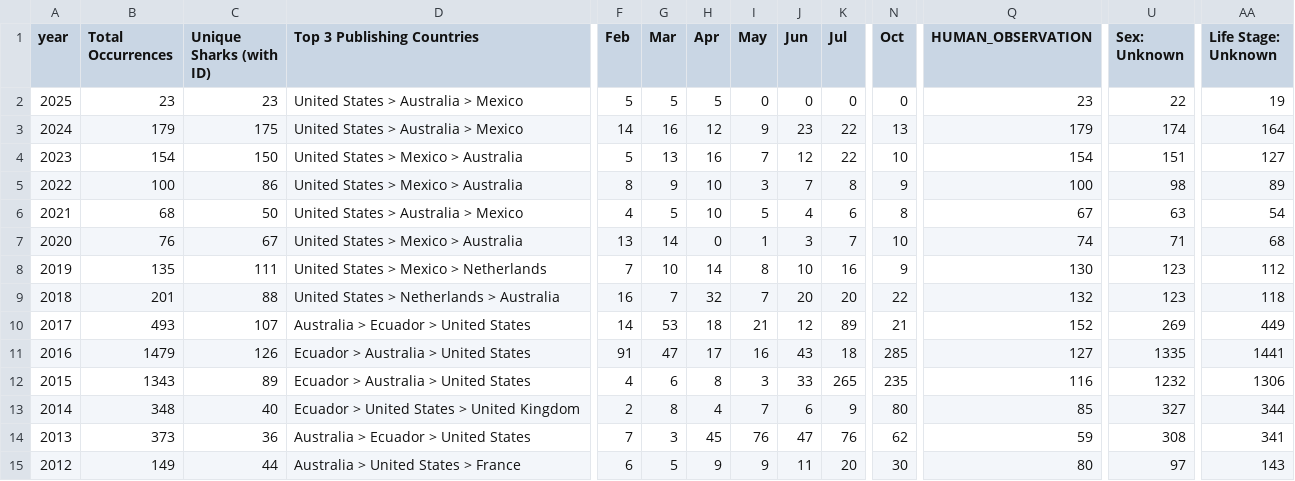
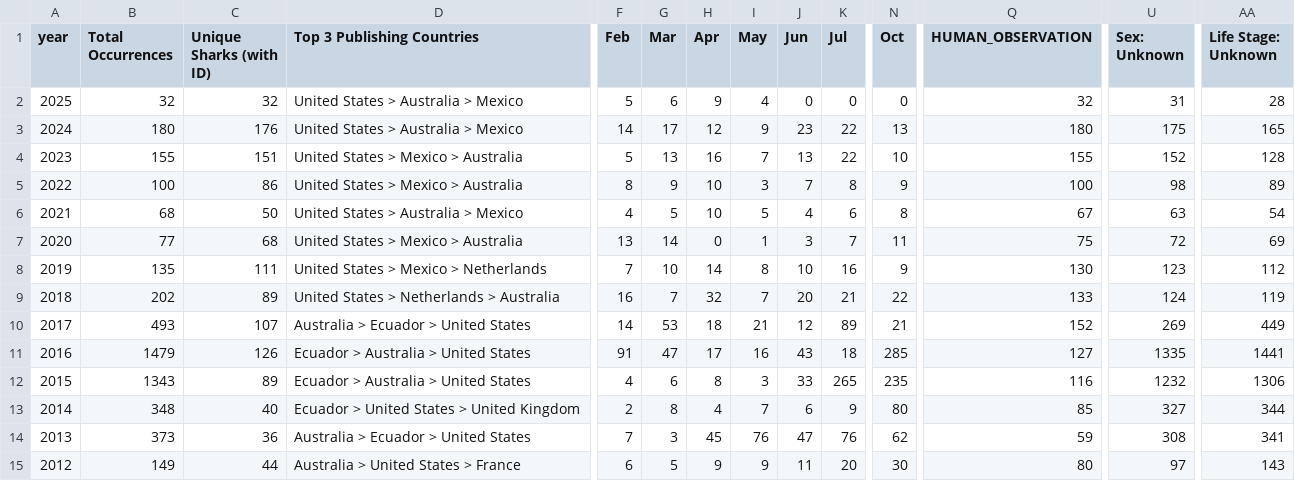
Before and after one commit to aadriien/whale-shark-site, a CSV file: outputs/gbif_calendar_stats.csv, drawn as a sheet; only a part is shown, gaps mark what is left out; the diff covers the shown part only; the diff names each change by its address in the sheet, - before the commit and + after, or states it on an @@ line.

```diff
--- a/outputs/gbif_calendar_stats.csv
+++ b/outputs/gbif_calendar_stats.csv
-B2 (Total Occurrences): 23
+B2 (Total Occurrences): 32
-C2 (Unique Sharks (with ID)): 23
+C2 (Unique Sharks (with ID)): 32
-G2 (Mar): 5
+G2 (Mar): 6
-H2 (Apr): 5
+H2 (Apr): 9
-I2 (May): 0
+I2 (May): 4
-Q2 (HUMAN_OBSERVATION): 23
+Q2 (HUMAN_OBSERVATION): 32
-U2 (Sex: Unknown): 22
+U2 (Sex: Unknown): 31
-AA2 (Life Stage: Unknown): 19
+AA2 (Life Stage: Unknown): 28
-B3 (Total Occurrences): 179
+B3 (Total Occurrences): 180
-C3 (Unique Sharks (with ID)): 175
+C3 (Unique Sharks (with ID)): 176
-G3 (Mar): 16
+G3 (Mar): 17
-Q3 (HUMAN_OBSERVATION): 179
+Q3 (HUMAN_OBSERVATION): 180
-U3 (Sex: Unknown): 174
+U3 (Sex: Unknown): 175
-AA3 (Life Stage: Unknown): 164
+AA3 (Life Stage: Unknown): 165
-B4 (Total Occurrences): 154
+B4 (Total Occurrences): 155
-C4 (Unique Sharks (with ID)): 150
+C4 (Unique Sharks (with ID)): 151
-J4 (Jun): 12
+J4 (Jun): 13
-Q4 (HUMAN_OBSERVATION): 154
+Q4 (HUMAN_OBSERVATION): 155
-U4 (Sex: Unknown): 151
+U4 (Sex: Unknown): 152
-AA4 (Life Stage: Unknown): 127
+AA4 (Life Stage: Unknown): 128
-B7 (Total Occurrences): 76
+B7 (Total Occurrences): 77
-C7 (Unique Sharks (with ID)): 67
+C7 (Unique Sharks (with ID)): 68
-N7 (Oct): 10
+N7 (Oct): 11
-Q7 (HUMAN_OBSERVATION): 74
+Q7 (HUMAN_OBSERVATION): 75
-U7 (Sex: Unknown): 71
+U7 (Sex: Unknown): 72
-AA7 (Life Stage: Unknown): 68
+AA7 (Life Stage: Unknown): 69
-B9 (Total Occurrences): 201
+B9 (Total Occurrences): 202
-C9 (Unique Sharks (with ID)): 88
+C9 (Unique Sharks (with ID)): 89
-K9 (Jul): 20
+K9 (Jul): 21
-Q9 (HUMAN_OBSERVATION): 132
+Q9 (HUMAN_OBSERVATION): 133
-U9 (Sex: Unknown): 123
+U9 (Sex: Unknown): 124
-AA9 (Life Stage: Unknown): 118
+AA9 (Life Stage: Unknown): 119
```
Also changed, not shown: 12 edited cells elsewhere in this file, outputs/gbif_continent_stats.csv, outputs/gbif_country_stats.csv, 3 other files.
